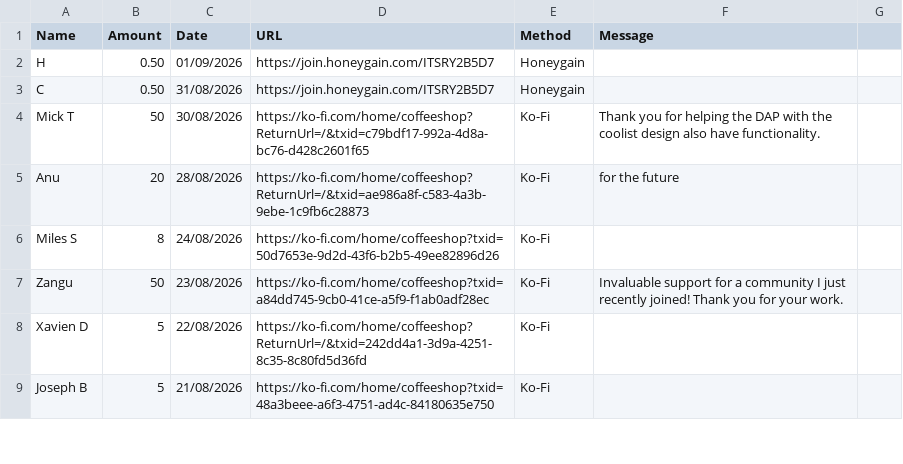
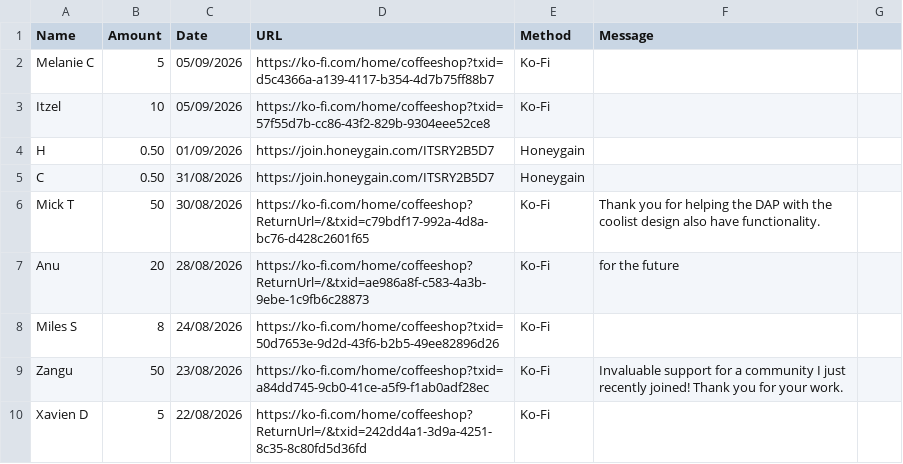
Before and after one commit to y1-community/Innioasis-Updater, a CSV file: donors.csv, drawn as a sheet; only a part is shown; the shorter side is filled out with more unchanged rows; the diff names each change by its address in the sheet, - before the commit and + after, or states it on an @@ line.

Commit message:
Update donors.csv

```diff
--- a/donors.csv
+++ b/donors.csv
+row 2: Melanie C | 5 | 05/09/2026 | https://ko-fi.com/home/coffeeshop?txid=d5c4366a-a139-4117-b354-4d7b75ff88b7 | Ko-Fi
+row 3: Itzel | 10 | 05/09/2026 | https://ko-fi.com/home/coffeeshop?txid=57f55d7b-cc86-43f2-829b-9304eee52ce8 | Ko-Fi
```
